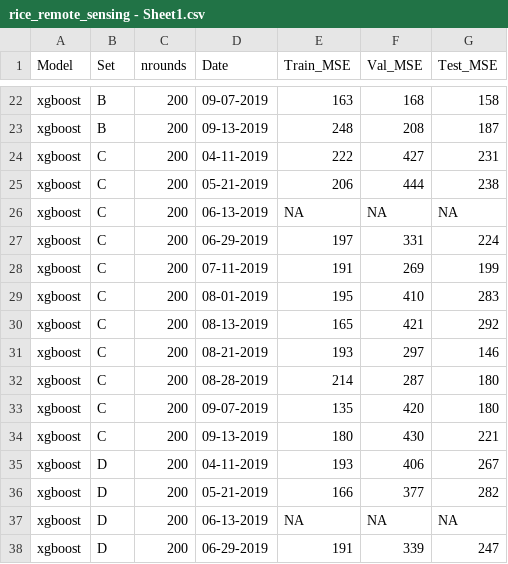
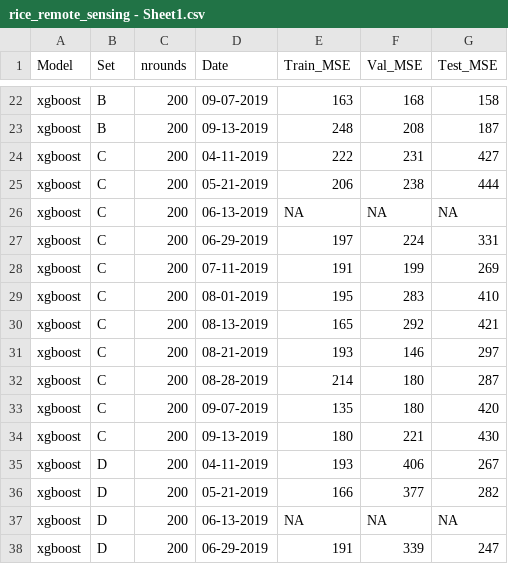
Before and after one commit to em-bellis/XASU_rice, a CSV file: Figures_for_MS/rice_remote_sensing - Sheet1.csv, drawn as a sheet; only a part is shown, gaps mark what is left out; the diff covers the shown part only.

Commit message:
add summary fig for test set MSE

```diff
--- a/Figures_for_MS/rice_remote_sensing - Sheet1.csv
+++ b/Figures_for_MS/rice_remote_sensing - Sheet1.csv
@@ -23,13 +23,13 @@ xgboost,B,200,09-07-2019,163,168,158
 xgboost,B,200,09-13-2019,248,208,187
-xgboost,C,200,04-11-2019,222,427,231
-xgboost,C,200,05-21-2019,206,444,238
+xgboost,C,200,04-11-2019,222,231,427
+xgboost,C,200,05-21-2019,206,238,444
 xgboost,C,200,06-13-2019,NA,NA,NA
-xgboost,C,200,06-29-2019,197,331,224
-xgboost,C,200,07-11-2019,191,269,199
-xgboost,C,200,08-01-2019,195,410,283
-xgboost,C,200,08-13-2019,165,421,292
-xgboost,C,200,08-21-2019,193,297,146
-xgboost,C,200,08-28-2019,214,287,180
-xgboost,C,200,09-07-2019,135,420,180
-xgboost,C,200,09-13-2019,180,430,221
+xgboost,C,200,06-29-2019,197,224,331
+xgboost,C,200,07-11-2019,191,199,269
+xgboost,C,200,08-01-2019,195,283,410
+xgboost,C,200,08-13-2019,165,292,421
+xgboost,C,200,08-21-2019,193,146,297
+xgboost,C,200,08-28-2019,214,180,287
+xgboost,C,200,09-07-2019,135,180,420
+xgboost,C,200,09-13-2019,180,221,430
 xgboost,D,200,04-11-2019,193,406,267
```
Also changed, not shown: 90 edited cells elsewhere in this file, 3 other files.
